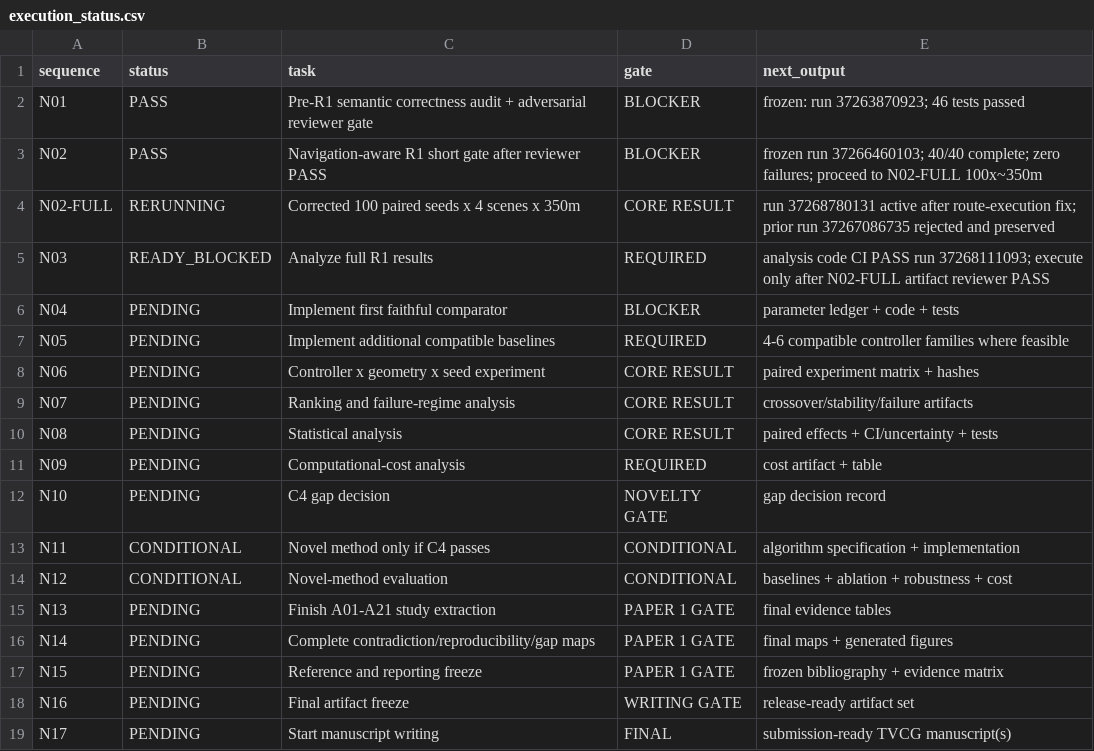
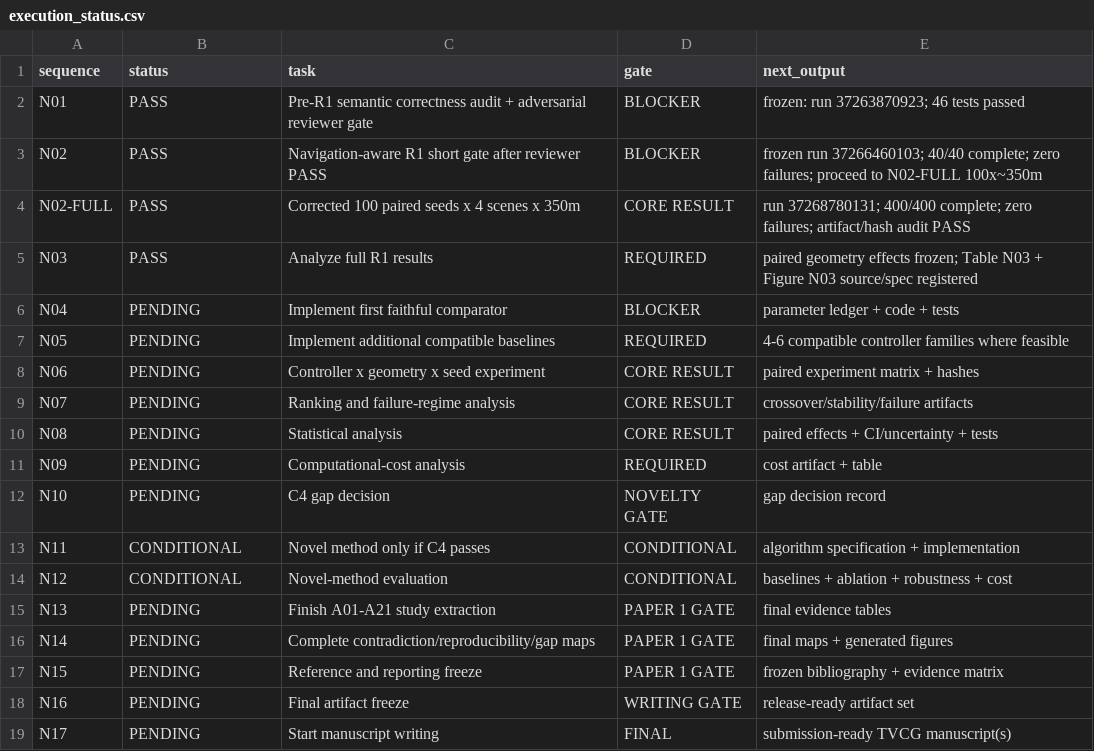
Before and after one commit to Arithmetic-Power-Geometry/Virtual-Reality-Research-Review, a CSV file: paper_writing_register/execution_status.csv, drawn as a sheet.

Commit message:
Register: N02-FULL and N03 PASS; advance N04 comparator

```diff
--- a/paper_writing_register/execution_status.csv
+++ b/paper_writing_register/execution_status.csv
@@ -3,4 +3,4 @@ N01,PASS,Pre-R1 semantic correctness audit + adversarial reviewer gate,BLOCKER,f
 N02,PASS,Navigation-aware R1 short gate after reviewer PASS,BLOCKER,frozen run 37266460103; 40/40 complete; zero failures; proceed to N02-FULL 100x~350m
-N02-FULL,RERUNNING,Corrected 100 paired seeds x 4 scenes x 350m,CORE RESULT,run 37268780131 active after route-execution fix; prior run 37267086735 rejected and preserved
-N03,READY_BLOCKED,Analyze full R1 results,REQUIRED,analysis code CI PASS run 37268111093; execute only after N02-FULL artifact reviewer PASS
+N02-FULL,PASS,Corrected 100 paired seeds x 4 scenes x 350m,CORE RESULT,run 37268780131; 400/400 complete; zero failures; artifact/hash audit PASS
+N03,PASS,Analyze full R1 results,REQUIRED,paired geometry effects frozen; Table N03 + Figure N03 source/spec registered
 N04,PENDING,Implement first faithful comparator,BLOCKER,parameter ledger + code + tests
```
